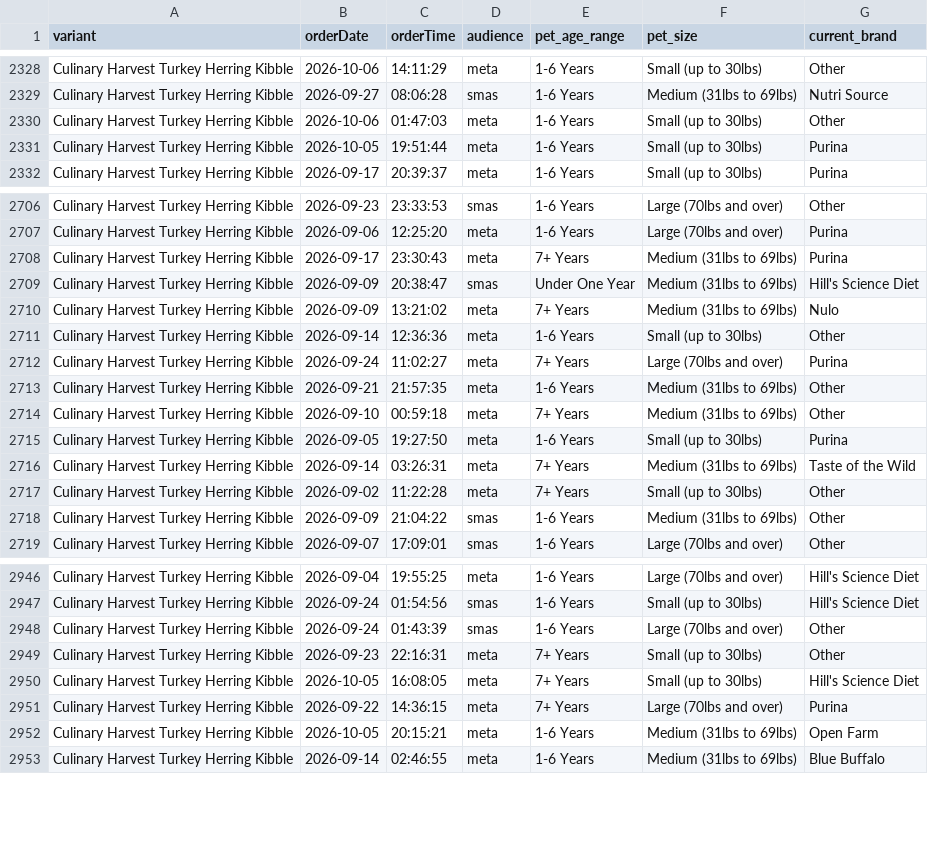
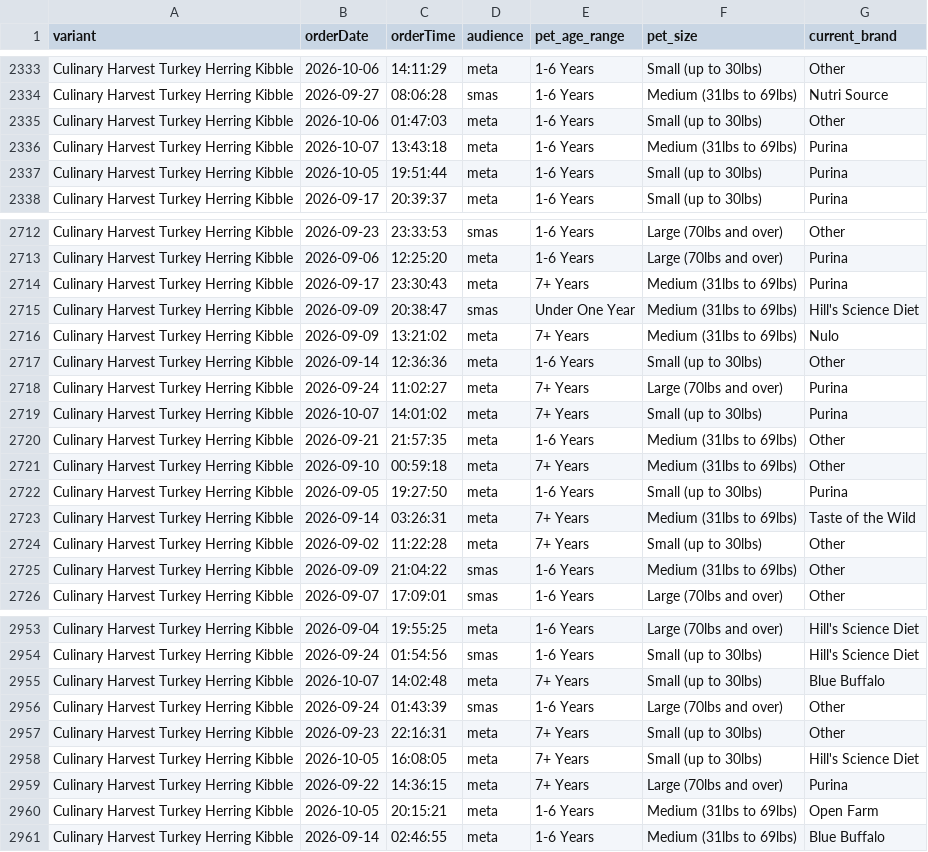
Before and after one commit to simonsmas/CH-report-data, a CSV file: orders.csv, drawn as a sheet; only a part is shown, gaps mark what is left out; the diff covers the shown part only; the diff names each change by its address in the sheet, - before the commit and + after, or states it on an @@ line.

Commit message:
Update Culinary Harvest orders: 3326 orders + 321 sim — 2026-10-07T14:31:26.260Z

```diff
--- a/orders.csv
+++ b/orders.csv
+row 2336: Culinary Harvest Turkey Herring Kibble | 2026-10-07 | 13:43:18 | meta | 1-6 Years | Medium (31lbs to 69lbs) | Purina
+row 2719: Culinary Harvest Turkey Herring Kibble | 2026-10-07 | 14:01:02 | meta | 7+ Years | Small (up to 30lbs) | Purina
+row 2955: Culinary Harvest Turkey Herring Kibble | 2026-10-07 | 14:02:48 | meta | 7+ Years | Small (up to 30lbs) | Blue Buffalo
```
Also changed, not shown: 5 added rows elsewhere in this file.
